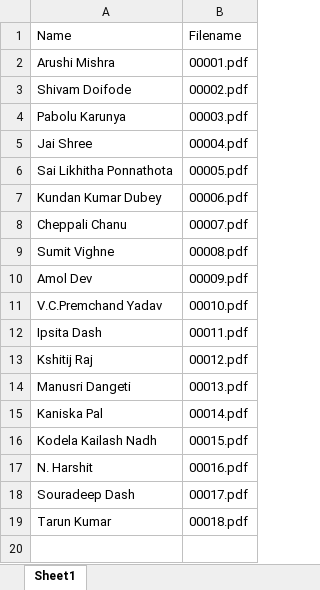
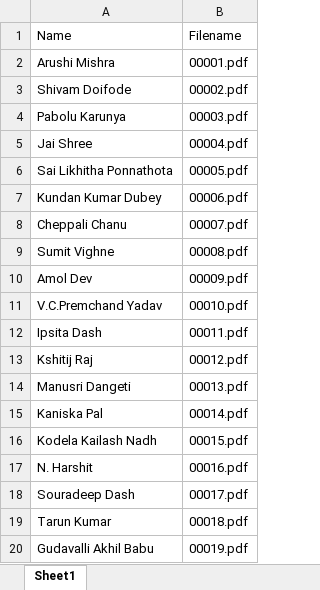
Before and after one commit to spectrixcreations/Spectrix_website, an Excel workbook: certificates.xlsx, sheet Sheet1, drawn as a sheet; values as stored, in another font and other column widths than the file's, no borders; the diff names each change by its address in the sheet, - before the commit and + after, or states it on an @@ line.

```diff
--- a/certificates.xlsx (sheet Sheet1)
+++ b/certificates.xlsx (sheet Sheet1)
+row 20: Gudavalli Akhil Babu | 00019.pdf
```
Also changed, not shown: 1 other file.
